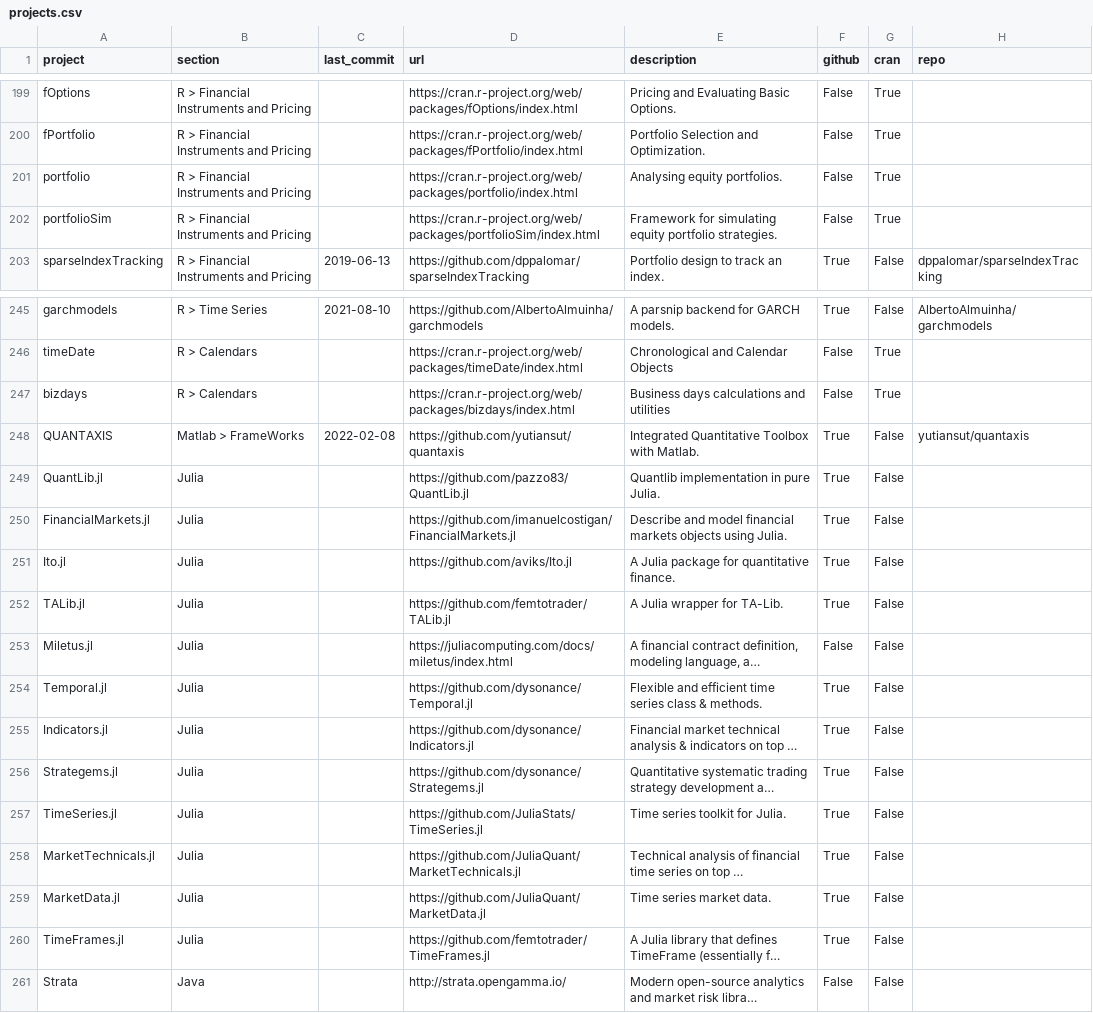
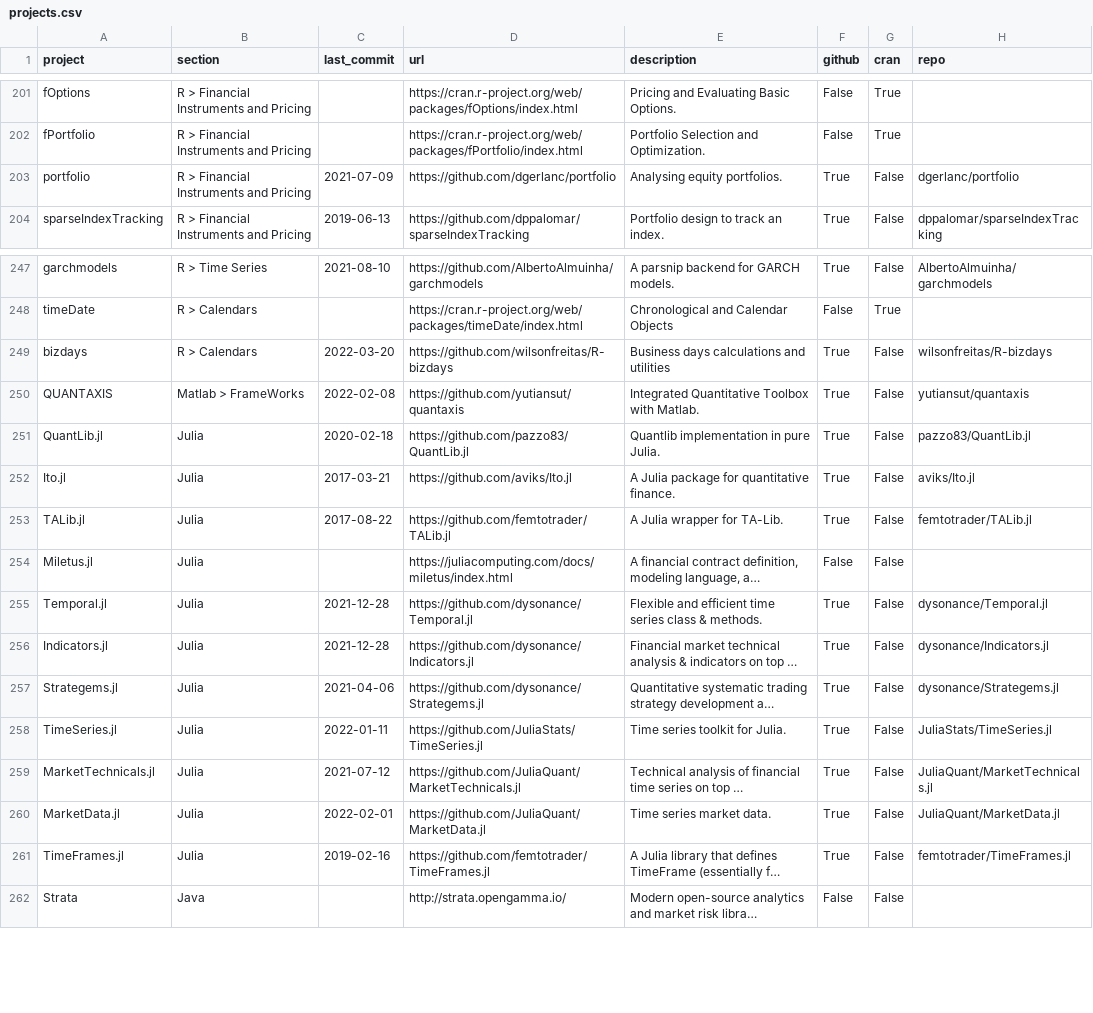
Before and after one commit to charlieyanhx/awesome-quant, a CSV file: projects.csv, drawn as a sheet; only a part is shown, gaps mark what is left out; long unchanged cells end in …; removed rows and columns are numbered as before the commit, all else as after; the diff covers the shown part only; the diff names each change by its address in the sheet, - before the commit and + after, or states it on an @@ line.

```diff
--- a/projects.csv
+++ b/projects.csv
-C203 (last_commit): (empty)
+C203 (last_commit): 2021-07-09
-D203 (url): https://cran.r-project.org/web/packages/portfolio/index.html
+D203 (url): https://github.com/dgerlanc/portfolio
-F203 (github): False
+F203 (github): True
-G203 (cran): True
+G203 (cran): False
-H203 (repo): (empty)
+H203 (repo): dgerlanc/portfolio
-row 202: portfolioSim | R > Financial Instruments and Pricing |  | https://cran.r-project.org/web/packages/portfolioSim/index.html | Framework for simulating equity portfolio strategies. | False | True
-C249 (last_commit): (empty)
+C249 (last_commit): 2022-03-20
-D249 (url): https://cran.r-project.org/web/packages/bizdays/index.html
+D249 (url): https://github.com/wilsonfreitas/R-bizdays
-F249 (github): False
+F249 (github): True
-G249 (cran): True
+G249 (cran): False
-H249 (repo): (empty)
+H249 (repo): wilsonfreitas/R-bizdays
-C251 (last_commit): (empty)
+C251 (last_commit): 2020-02-18
-H251 (repo): (empty)
+H251 (repo): pazzo83/QuantLib.jl
-row 250: FinancialMarkets.jl | Julia |  | https://github.com/imanuelcostigan/FinancialMarkets.jl | Describe and model financial markets objects using Julia. | True | False
-C252 (last_commit): (empty)
+C252 (last_commit): 2017-03-21
-H252 (repo): (empty)
+H252 (repo): aviks/Ito.jl
-C253 (last_commit): (empty)
+C253 (last_commit): 2017-08-22
-H253 (repo): (empty)
+H253 (repo): femtotrader/TALib.jl
-C255:C256 (last_commit): (empty)
+C255:C256 (last_commit): 2021-12-28
-H255 (repo): (empty)
+H255 (repo): dysonance/Temporal.jl
-H256 (repo): (empty)
+H256 (repo): dysonance/Indicators.jl
-C257 (last_commit): (empty)
+C257 (last_commit): 2021-04-06
-H257 (repo): (empty)
+H257 (repo): dysonance/Strategems.jl
-C258 (last_commit): (empty)
+C258 (last_commit): 2022-01-11
-H258 (repo): (empty)
+H258 (repo): JuliaStats/TimeSeries.jl
-C259 (last_commit): (empty)
+C259 (last_commit): 2021-07-12
-H259 (repo): (empty)
+H259 (repo): JuliaQuant/MarketTechnicals.jl
-C260 (last_commit): (empty)
+C260 (last_commit): 2022-02-01
-H260 (repo): (empty)
+H260 (repo): JuliaQuant/MarketData.jl
-C261 (last_commit): (empty)
+C261 (last_commit): 2019-02-16
-H261 (repo): (empty)
+H261 (repo): femtotrader/TimeFrames.jl
```
Also changed, not shown: 4 added rows, 1 removed row and 93 edited cells elsewhere in this file, 2 other files.
